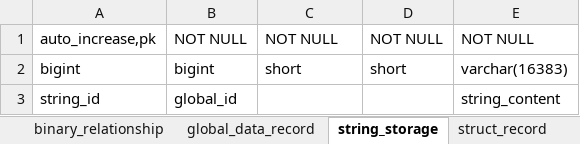
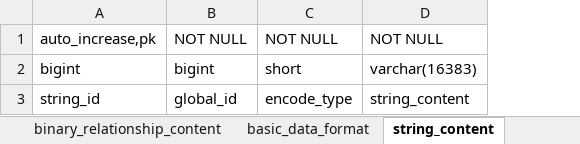
Before and after one commit to xfl12345/MyBigData_help, an Excel workbook: SQL_struct.xlsx, sheet string_content, drawn as a sheet; values as stored, in another font and other column widths than the file's, no borders; the diff names each change by its address in the sheet, - before the commit and + after, or states it on an @@ line.

```diff
--- a/SQL_struct.xlsx (sheet string_content)
+++ b/SQL_struct.xlsx (sheet string_content)
-sheet tab: string_storage
+sheet tab: string_content
+sheet tab: binary_relationship_content
-column D, rows 1-2: NOT NULL | short
-C3: (empty)
+C3: encode_type
```
Also changed, not shown: sheet basic_data_format, sheet struct_content, sheet group_record, sheet struct_record, sheet binary_relationship_record, other sheet tabs.
